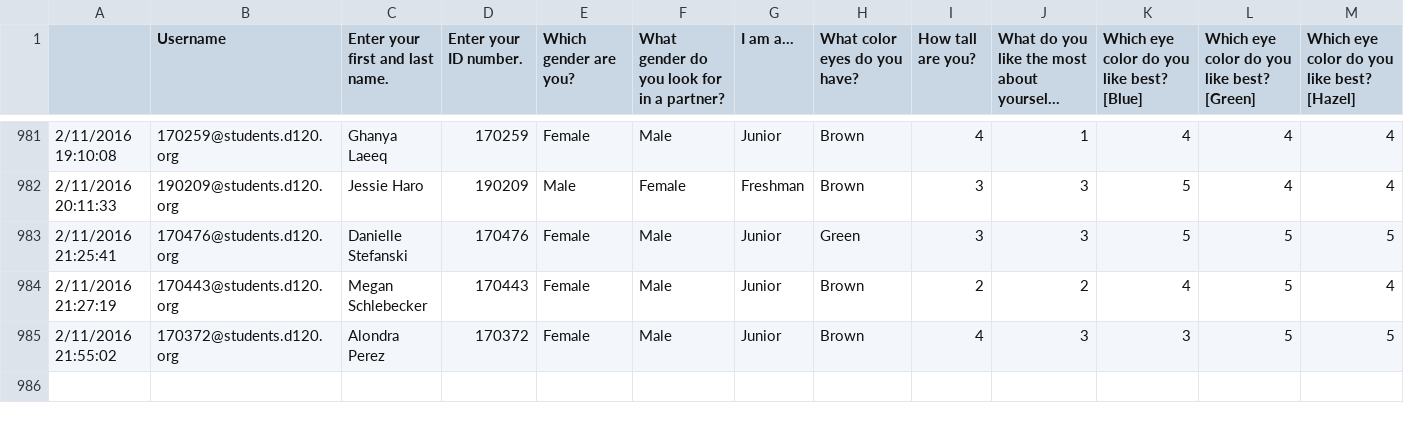
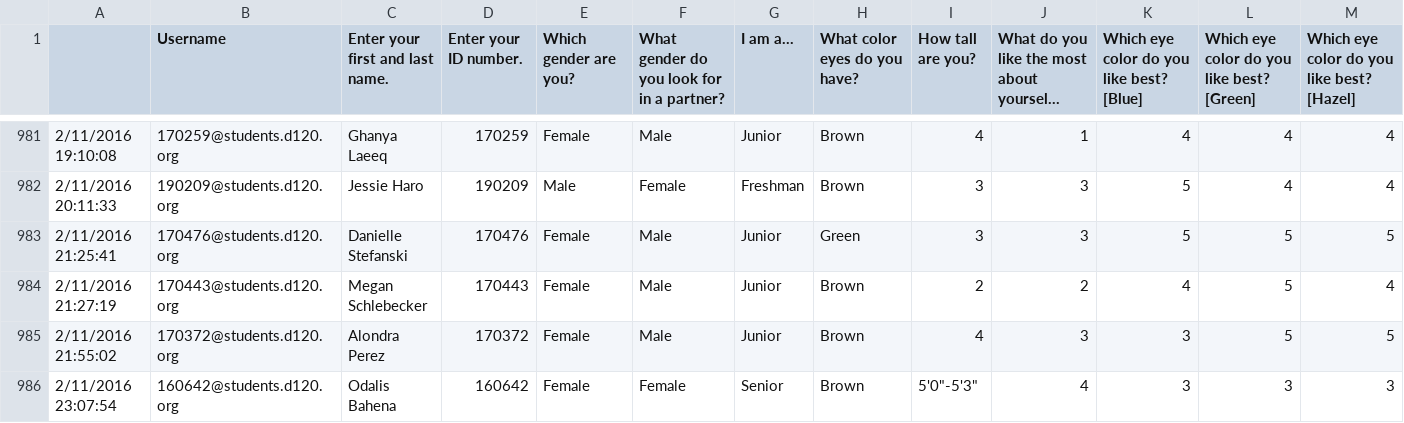
Before and after one commit to MHSByteClub/mhsbyteclub.github.io, a CSV file: matchresponses.csv, drawn as a sheet; only a part is shown, gaps mark what is left out; long unchanged cells end in …; rows hold the shown columns only; the diff names each change by its address in the sheet, - before the commit and + after, or states it on an @@ line.

Commit message:
updated matchresponses.csv

```diff
--- a/matchresponses.csv
+++ b/matchresponses.csv
+row 986: 2/11/2016 23:07:54 | 160642@students.d120.org | Odalis Bahena | 160642 | Female | Female | Senior | Brown | 5'0"-5'3" | 4 | 3 | 3 | 3
```
